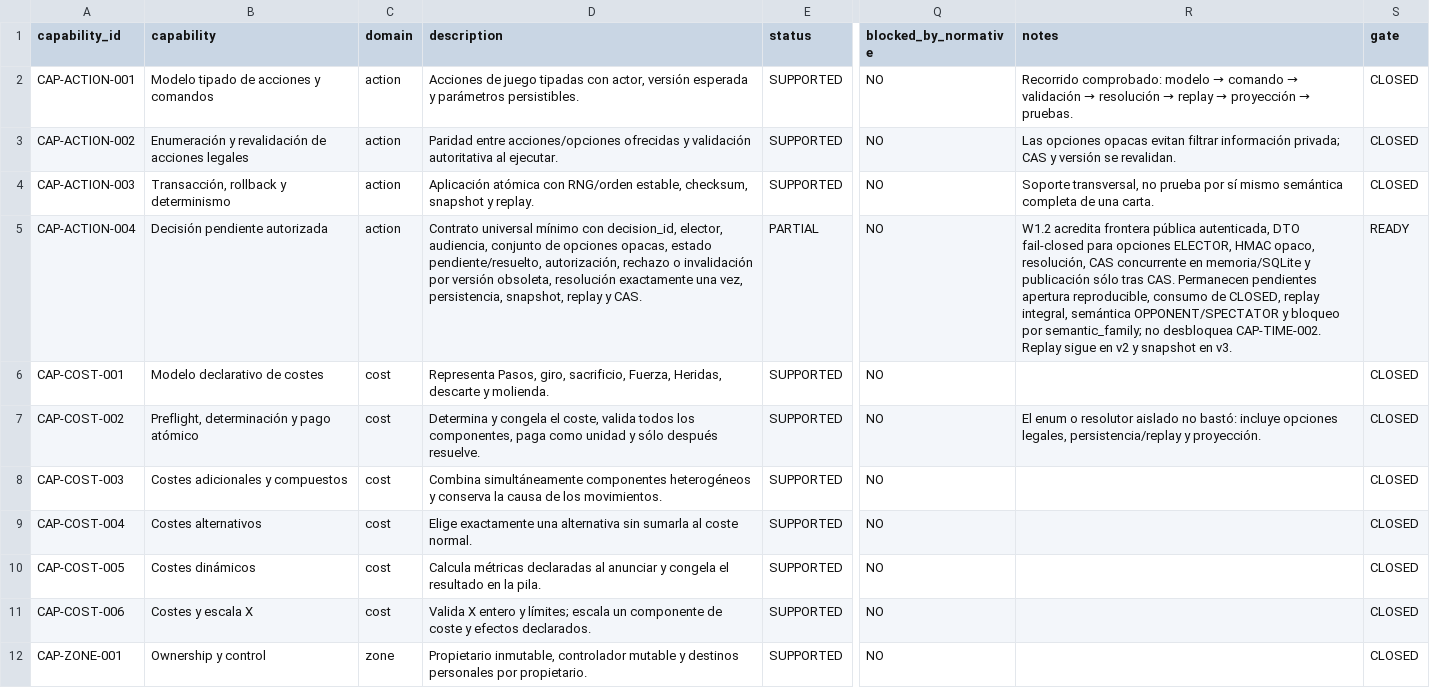
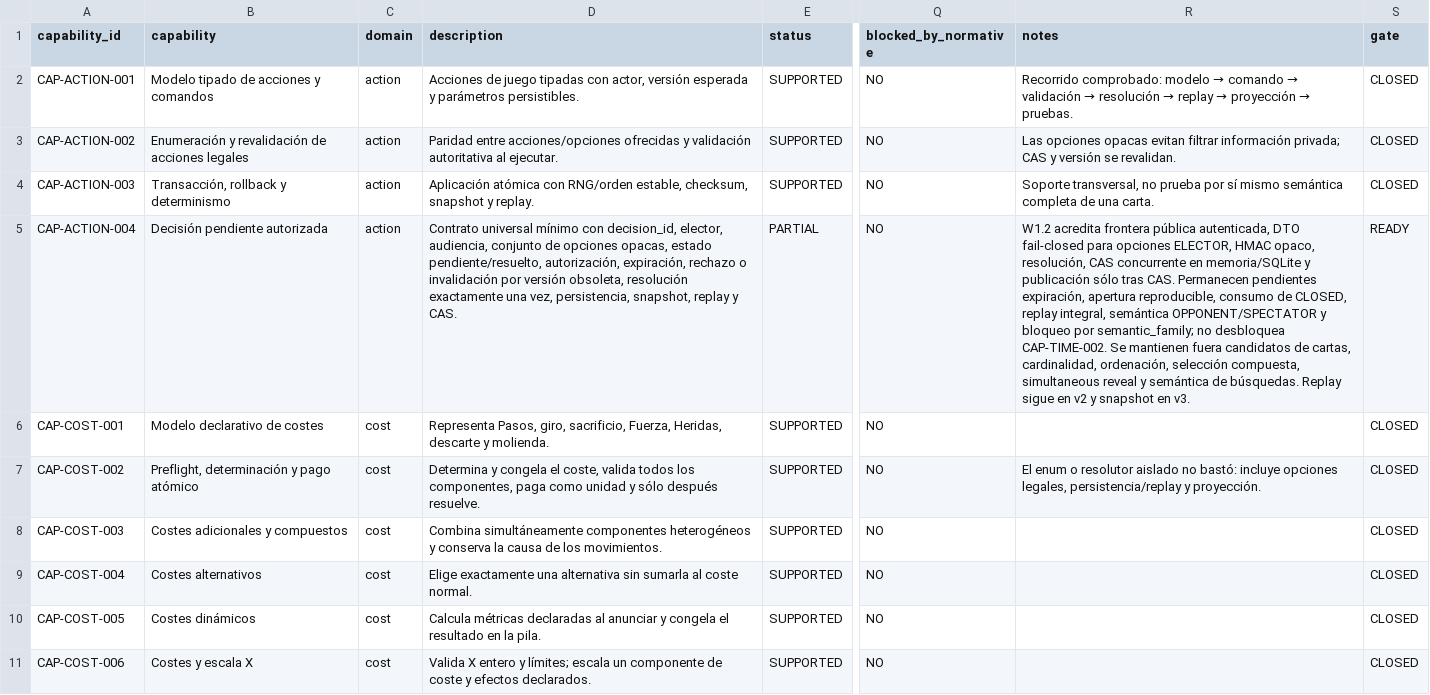
Before and after one commit to Alphonsus411/card_duel, a CSV file: docs/ENGINE_CAPABILITY_MATRIX.csv, drawn as a sheet; only a part is shown, gaps mark what is left out; the shorter side is filled out with more unchanged rows; the diff names each change by its address in the sheet, - before the commit and + after, or states it on an @@ line.

Commit message:
docs: restore CAP-ACTION-004 expiration contract

```diff
--- a/docs/ENGINE_CAPABILITY_MATRIX.csv
+++ b/docs/ENGINE_CAPABILITY_MATRIX.csv
-D5 (description): …pendiente/resuelto, autorización, rechazo o…
+D5 (description): …pendiente/resuelto, autorización, expiración, rechazo o…
-R5 (notes): …Permanecen pendientes apertura reproducible, consumo de CLOSED, replay integral, semántica OPPONENT/SPECTATOR y bloqueo por semantic_family; no desbloquea CAP-TIME-002. Replay sigue…
+R5 (notes): …Permanecen pendientes expiración, apertura reproducible, consumo de CLOSED, replay integral, semántica OPPONENT/SPECTATOR y bloqueo por semantic_family; no desbloquea CAP-TIME-002. Se mantienen fuera candidatos de cartas, cardinalidad, ordenación, selección compuesta, simultaneous reveal y semántica de búsquedas. Replay sigue…
```
